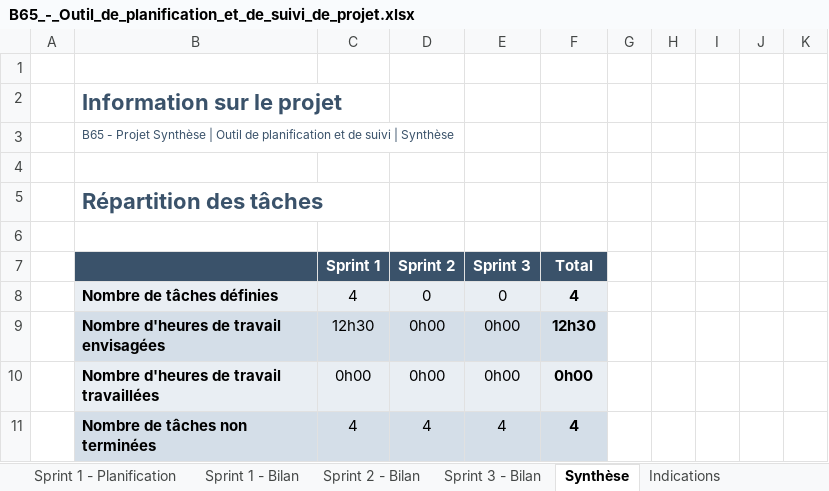
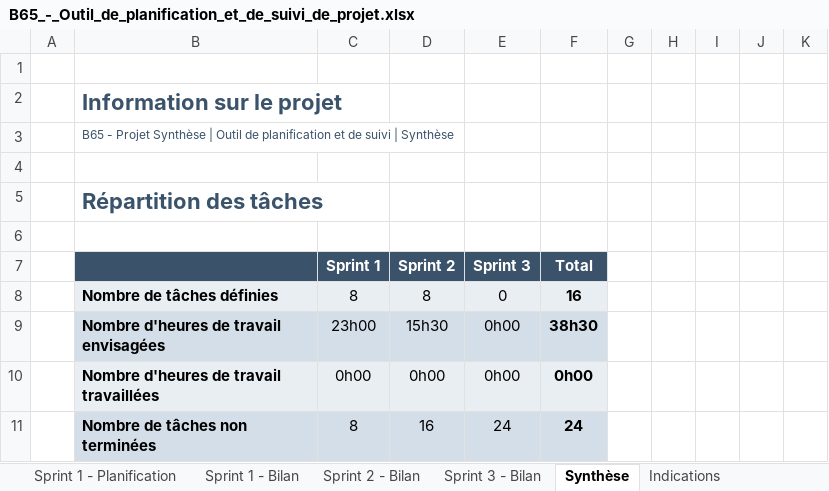
Before and after one commit to VincentRochon/B65_Synth, an Excel workbook: B65_-_Outil_de_planification_et_de_suivi_de_projet.xlsx, sheet Synthèse, drawn as a sheet; values as stored, in another font and other column widths than the file's, no borders; charts and pictures and conditional formats not drawn; removed rows and columns are numbered as before the commit, all else as after; the diff names each change by its address in the sheet, - before the commit and + after, or states it on an @@ line.

```diff
--- a/B65_-_Outil_de_planification_et_de_suivi_de_projet.xlsx (sheet Synthèse)
+++ b/B65_-_Outil_de_planification_et_de_suivi_de_projet.xlsx (sheet Synthèse)
-row 8:  | Nombre de tâches définies | 4 | 0 | 0 | 4
+row 8:  | Nombre de tâches définies | 8 | 8 | 0 | 16
-C9 (Sprint 1): 12h30
+C9 (Sprint 1): 23h00
-D9 (Sprint 2): 0h00
+D9 (Sprint 2): 15h30
-F9 (Total): 12h30
+F9 (Total): 38h30
-row 11:  | Nombre de tâches non terminées | 4 | 4 | 4 | 4
+row 11:  | Nombre de tâches non terminées | 8 | 16 | 24 | 24
```
Also changed, not shown: sheet Sprint 1 - Planification, sheet Sprint 1 - Bilan, sheet Sprint 2 - Bilan, sheet Sprint 3 - Bilan, hidden cells, charts or pictures, 2 other files.
